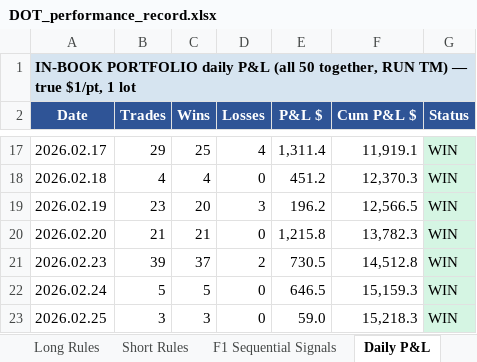
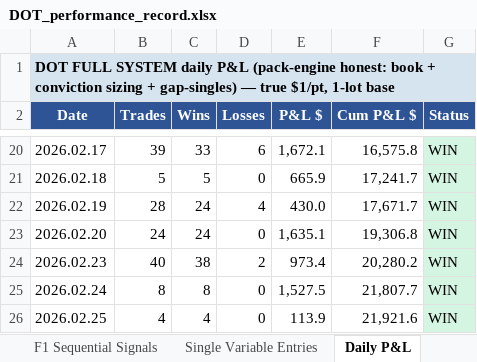
Before and after one commit to datlooms/DOT, an Excel workbook: foundational_documents/former/DOT_performance_record.xlsx, sheet Daily P&L, drawn as a sheet; only a part is shown, gaps mark what is left out; values as stored, in another font and other column widths than the file's, no borders; addresses are those after the commit; the diff covers the shown part only; the diff names each change by its address in the sheet, - before the commit and + after, or states it on an @@ line.

```diff
--- a/foundational_documents/former/DOT_performance_record.xlsx (sheet Daily P&L)
+++ b/foundational_documents/former/DOT_performance_record.xlsx (sheet Daily P&L)
+sheet tab: Single Variable Entries
-A1 (Date): IN-BOOK PORTFOLIO daily P&L (all 50 together, RUN TM) — true $1/pt, 1 lot
+A1 (Date): DOT FULL SYSTEM daily P&L (pack-engine honest: book + conviction sizing + gap-singles) — true $1/pt, 1-lot base
-B20 (Trades): 29
+B20 (Trades): 39
-C20 (Wins): 25
+C20 (Wins): 33
-D20 (Losses): 4
+D20 (Losses): 6
-E20 (P&L $): 1,311.4
+E20 (P&L $): 1,672.1
-F20 (Cum P&L $): 11,919.1
+F20 (Cum P&L $): 16,575.8
-B21 (Trades): 4
+B21 (Trades): 5
-C21 (Wins): 4
+C21 (Wins): 5
-E21 (P&L $): 451.2
+E21 (P&L $): 665.9
-F21 (Cum P&L $): 12,370.3
+F21 (Cum P&L $): 17,241.7
-B22 (Trades): 23
+B22 (Trades): 28
-C22 (Wins): 20
+C22 (Wins): 24
-D22 (Losses): 3
+D22 (Losses): 4
-E22 (P&L $): 196.2
+E22 (P&L $): 430.0
-F22 (Cum P&L $): 12,566.5
+F22 (Cum P&L $): 17,671.7
-B23 (Trades): 21
+B23 (Trades): 24
-C23 (Wins): 21
+C23 (Wins): 24
-E23 (P&L $): 1,215.8
+E23 (P&L $): 1,635.1
-F23 (Cum P&L $): 13,782.3
+F23 (Cum P&L $): 19,306.8
-B24 (Trades): 39
+B24 (Trades): 40
-C24 (Wins): 37
+C24 (Wins): 38
-E24 (P&L $): 730.5
+E24 (P&L $): 973.4
-F24 (Cum P&L $): 14,512.8
+F24 (Cum P&L $): 20,280.2
-B25 (Trades): 5
+B25 (Trades): 8
-C25 (Wins): 5
+C25 (Wins): 8
-E25 (P&L $): 646.5
+E25 (P&L $): 1,527.5
-F25 (Cum P&L $): 15,159.3
+F25 (Cum P&L $): 21,807.7
-B26 (Trades): 3
+B26 (Trades): 4
-C26 (Wins): 3
+C26 (Wins): 4
-E26 (P&L $): 59.0
+E26 (P&L $): 113.9
-F26 (Cum P&L $): 15,218.3
+F26 (Cum P&L $): 21,921.6
```
Also changed, not shown: 3 added rows, 384 edited cells and cell formats elsewhere in this sheet, sheet Portfolio Summary, sheet Master Table, sheet Long Rules, sheet Exit Types, sheet Architecture, foundational_documents/DOT_performance_record.xlsx, foundational_documents/DOT_signal_dictionary.xlsx, 32 other files.
